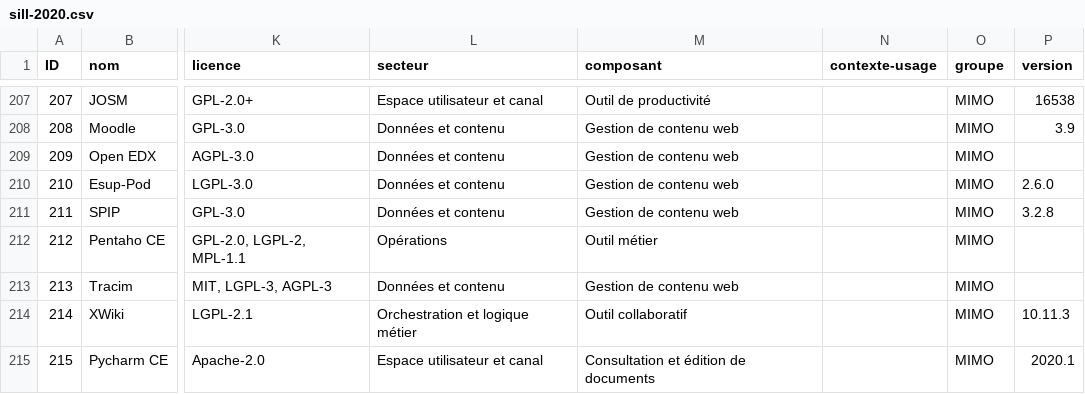
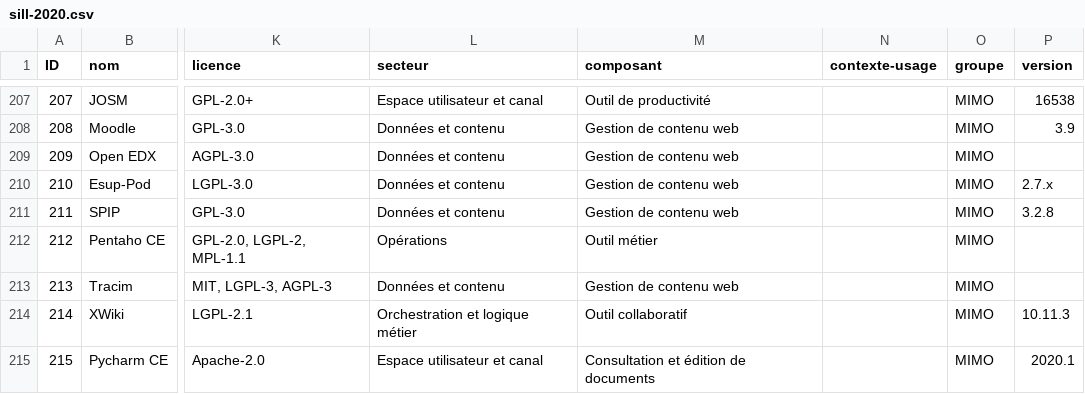
Before and after one commit to dzc34/sill, a CSV file: 2020/sill-2020.csv, drawn as a sheet; only a part is shown, gaps mark what is left out; the diff covers the shown part only; the diff names each change by its address in the sheet, - before the commit and + after, or states it on an @@ line.

```diff
--- a/2020/sill-2020.csv
+++ b/2020/sill-2020.csv
-P210 (version): 2.6.0
+P210 (version): 2.7.x
```
Also changed, not shown: 6 edited cells elsewhere in this file, 2020/sill-updates.csv.
